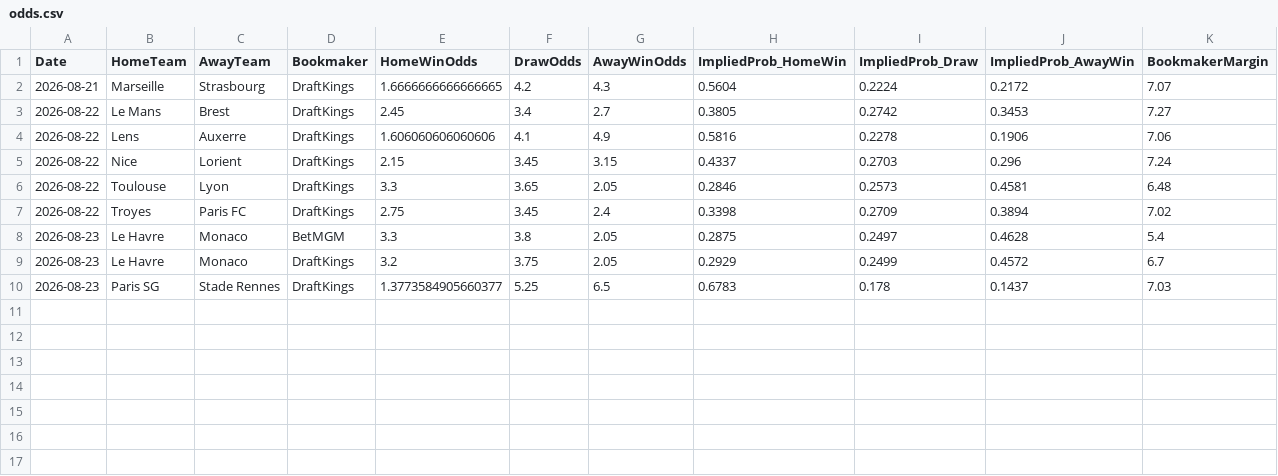
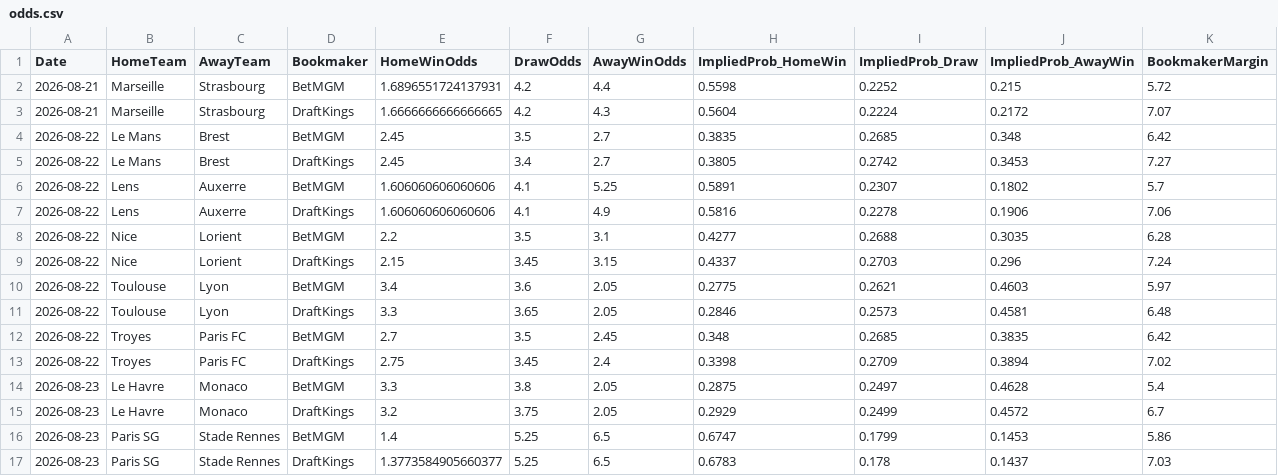
Before and after one commit to gmalbert/ligue-1, a CSV file: data_files/raw/odds.csv, drawn as a sheet; the diff names each change by its address in the sheet, - before the commit and + after, or states it on an @@ line.

```diff
--- a/data_files/raw/odds.csv
+++ b/data_files/raw/odds.csv
+row 2: 2026-08-21 | Marseille | Strasbourg | BetMGM | 1.6896551724137931 | 4.2 | 4.4 | 0.5598 | 0.2252 | 0.215 | 5.72
+row 4: 2026-08-22 | Le Mans | Brest | BetMGM | 2.45 | 3.5 | 2.7 | 0.3835 | 0.2685 | 0.348 | 6.42
+row 6: 2026-08-22 | Lens | Auxerre | BetMGM | 1.606060606060606 | 4.1 | 5.25 | 0.5891 | 0.2307 | 0.1802 | 5.7
+row 8: 2026-08-22 | Nice | Lorient | BetMGM | 2.2 | 3.5 | 3.1 | 0.4277 | 0.2688 | 0.3035 | 6.28
+row 10: 2026-08-22 | Toulouse | Lyon | BetMGM | 3.4 | 3.6 | 2.05 | 0.2775 | 0.2621 | 0.4603 | 5.97
+row 12: 2026-08-22 | Troyes | Paris FC | BetMGM | 2.7 | 3.5 | 2.45 | 0.348 | 0.2685 | 0.3835 | 6.42
+row 16: 2026-08-23 | Paris SG | Stade Rennes | BetMGM | 1.4 | 5.25 | 6.5 | 0.6747 | 0.1799 | 0.1453 | 5.86
```
Also changed, not shown: data_files/model_features/market_features.csv, data_files/predictions_log.csv, 10 other files.
